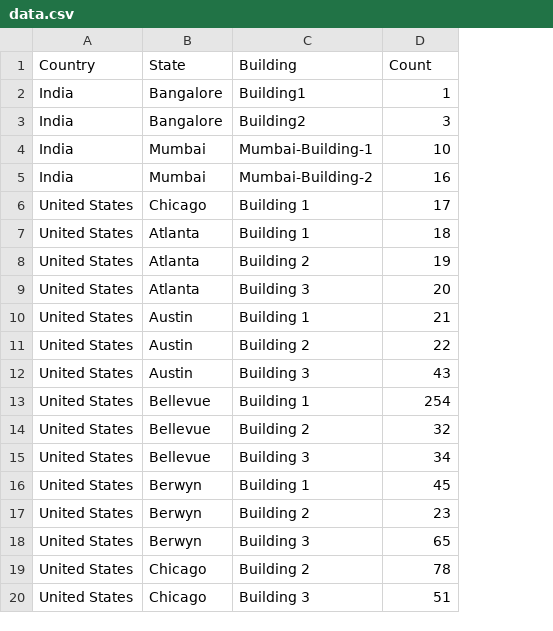
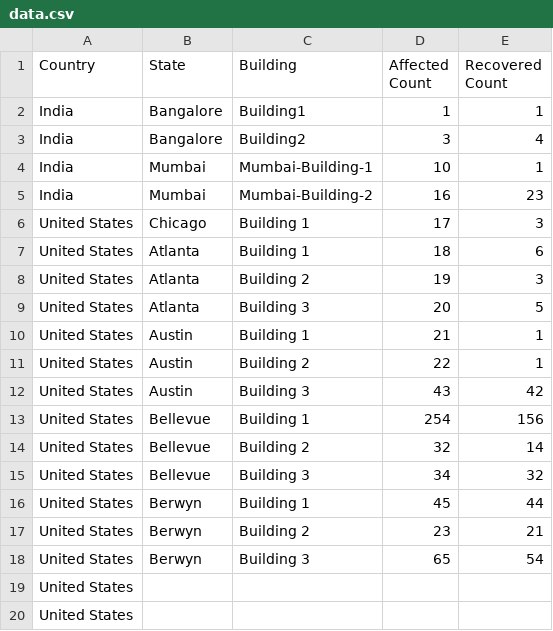
Before and after one commit to SivaCS/DrillDownChart, a CSV file: data/data.csv, drawn as a sheet; removed rows and columns are numbered as before the commit, all else as after; the diff names each change by its address in the sheet, - before the commit and + after, or states it on an @@ line.

Commit message:
Add files via upload

```diff
--- a/data/data.csv
+++ b/data/data.csv
+column E (Recovered Count), rows 2-18: 1 | 4 | 1 | 23 | 3 | 6 | 3 | 5 | 1 | 1 | 42 | 156 | 14 | 32 | 44 | 21 | 54
-D1: Count
+D1: Affected Count
-row 19: United States | Chicago | Building 2 | 78
-row 20: United States | Chicago | Building 3 | 51
+row 19: United States
+row 20: United States
```
